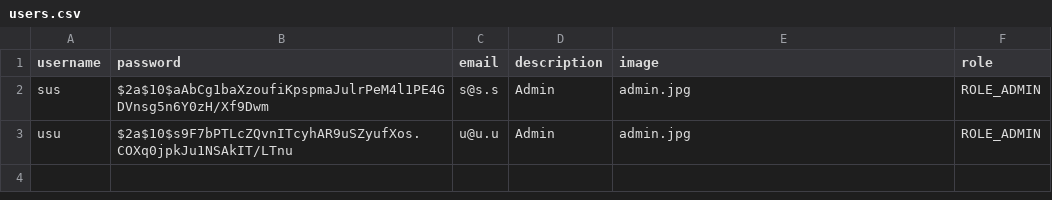
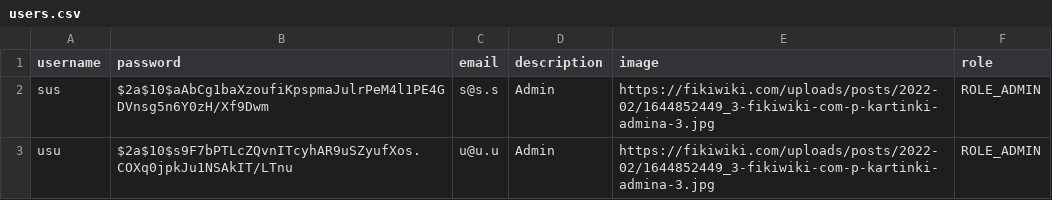
Before and after one commit to kkudlinkov/CinemaWorldBack, a CSV file: src/main/resources/db/changelog/data/user/users.csv, drawn as a sheet.

```diff
--- a/src/main/resources/db/changelog/data/user/users.csv
+++ b/src/main/resources/db/changelog/data/user/users.csv
@@ -1,3 +1,3 @@
 username;password;email;description;image;role
-sus;$2a$10$aAbCg1baXzoufiKpspmaJulrPeM4l1PE4GDVnsg5n6Y0zH/Xf9Dwm;s@s.s;Admin;admin.jpg;ROLE_ADMIN
-usu;$2a$10$s9F7bPTLcZQvnITcyhAR9uSZyufXos.COXq0jpkJu1NSAkIT/LTnu;u@u.u;Admin;admin.jpg;ROLE_ADMIN
+sus;$2a$10$aAbCg1baXzoufiKpspmaJulrPeM4l1PE4GDVnsg5n6Y0zH/Xf9Dwm;s@s.s;Admin;https://fikiwiki.com/uploads/posts/2022-02/1644852449_3-fikiwiki-com-p-kartinki-admina-3.jpg;ROLE_ADMIN
+usu;$2a$10$s9F7bPTLcZQvnITcyhAR9uSZyufXos.COXq0jpkJu1NSAkIT/LTnu;u@u.u;Admin;https://fikiwiki.com/uploads/posts/2022-02/1644852449_3-fikiwiki-com-p-kartinki-admina-3.jpg;ROLE_ADMIN
```
Also changed, not shown: 11 other files.
